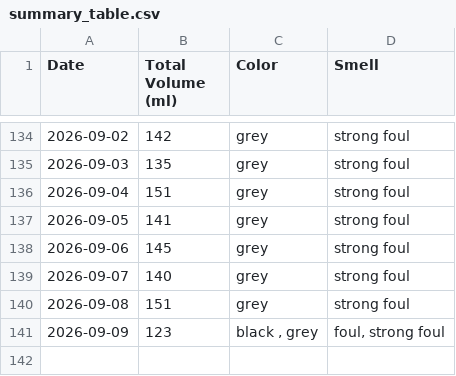
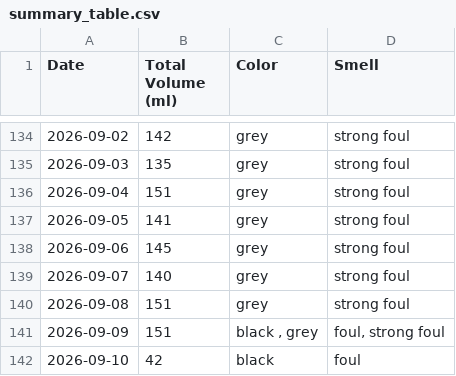
Before and after one commit to michaelyp/calculator, a CSV file: summary_table.csv, drawn as a sheet; only a part is shown, gaps mark what is left out.

```diff
--- a/summary_table.csv
+++ b/summary_table.csv
@@ -140,2 +140,3 @@ Date,Total Volume (ml),Color,Smell
 2026-09-08,151,grey,strong foul
-2026-09-09,123,"black , grey","foul, strong foul"
+2026-09-09,151,"black , grey","foul, strong foul"
+2026-09-10,42,black ,foul
```
